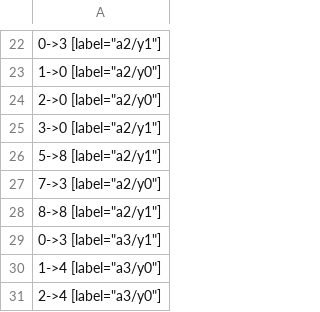
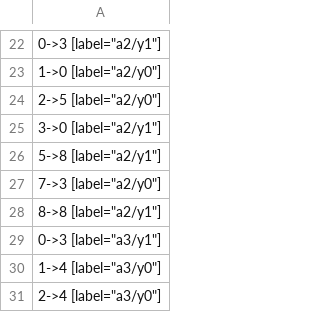
Before and after one commit to qasmark/automata, a CSV file: lab2/input_graph.csv (was lab1/input_graph.csv), drawn as a sheet; only a part is shown, gaps mark what is left out; the diff names each change by its address in the sheet, - before the commit and + after, or states it on an @@ line.

```diff
--- a/lab1/input_graph.csv
+++ b/lab2/input_graph.csv
-A24: 2->0 [label="a2/y0"]
+A24: 2->5 [label="a2/y0"]
```
Also changed, not shown: lab1/output_graph.csv, 21 other files.
